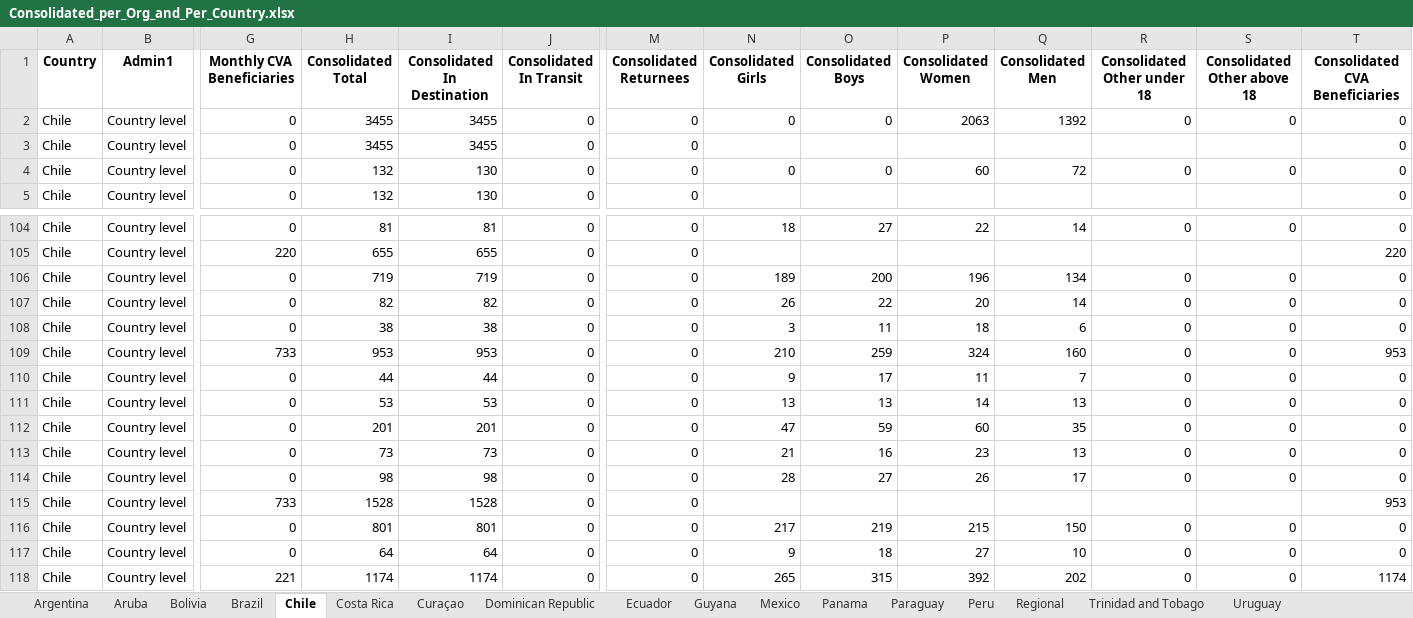
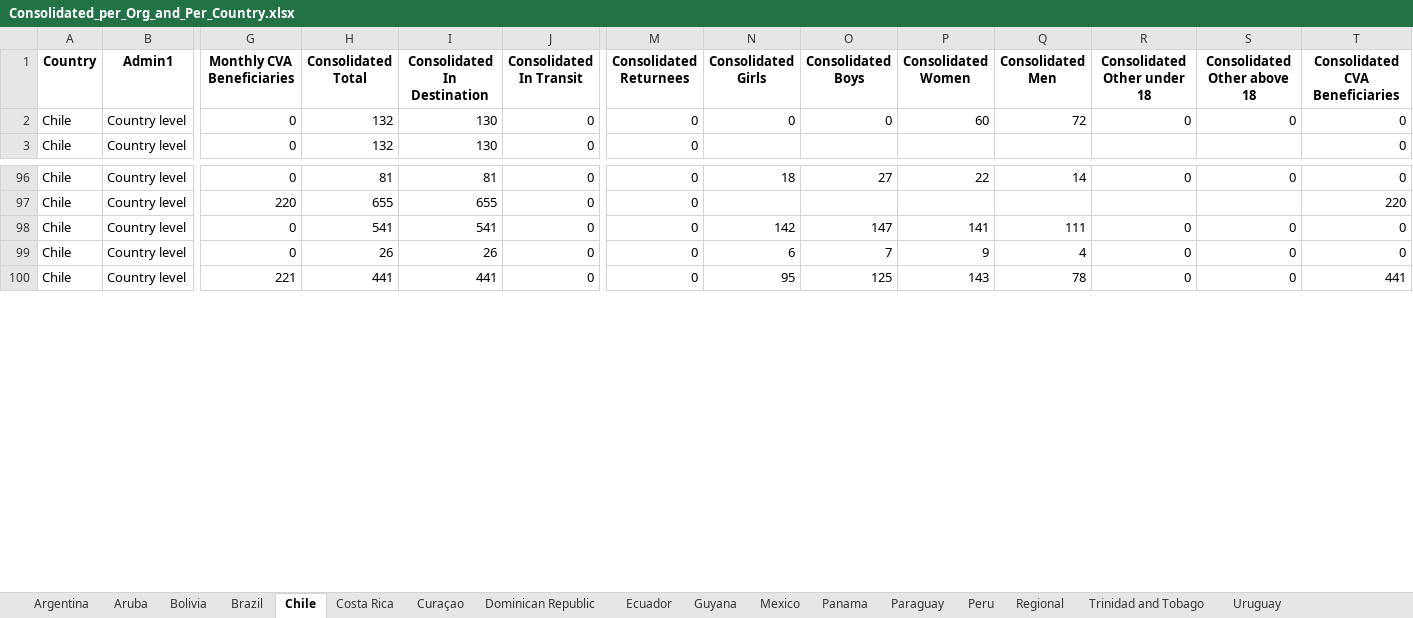
Before and after one commit to response4venezuelans/Reached_per_organisation, an Excel workbook: Consolidated_per_Org_and_Per_Country.xlsx, sheet Chile, drawn as a sheet; only a part is shown, gaps mark what is left out; values as stored, in another font and other column widths than the file's, no borders; removed rows and columns are numbered as before the commit, all else as after; rows hold the shown columns only; the diff covers the shown part only; the diff names each change by its address in the sheet, - before the commit and + after, or states it on an @@ line.

```diff
--- a/Consolidated_per_Org_and_Per_Country.xlsx (sheet Chile)
+++ b/Consolidated_per_Org_and_Per_Country.xlsx (sheet Chile)
-row 2: Chile | Country level | 0 | 3455 | 3455 | 0 | 0 | 0 | 0 | 2063 | 1392 | 0 | 0 | 0
-row 3: Chile | Country level | 0 | 3455 | 3455 | 0 | 0 |  |  |  |  |  |  | 0
-row 106: Chile | Country level | 0 | 719 | 719 | 0 | 0 | 189 | 200 | 196 | 134 | 0 | 0 | 0
-row 107: Chile | Country level | 0 | 82 | 82 | 0 | 0 | 26 | 22 | 20 | 14 | 0 | 0 | 0
-row 108: Chile | Country level | 0 | 38 | 38 | 0 | 0 | 3 | 11 | 18 | 6 | 0 | 0 | 0
-row 109: Chile | Country level | 733 | 953 | 953 | 0 | 0 | 210 | 259 | 324 | 160 | 0 | 0 | 953
-row 110: Chile | Country level | 0 | 44 | 44 | 0 | 0 | 9 | 17 | 11 | 7 | 0 | 0 | 0
-row 111: Chile | Country level | 0 | 53 | 53 | 0 | 0 | 13 | 13 | 14 | 13 | 0 | 0 | 0
-row 112: Chile | Country level | 0 | 201 | 201 | 0 | 0 | 47 | 59 | 60 | 35 | 0 | 0 | 0
-row 113: Chile | Country level | 0 | 73 | 73 | 0 | 0 | 21 | 16 | 23 | 13 | 0 | 0 | 0
-row 114: Chile | Country level | 0 | 98 | 98 | 0 | 0 | 28 | 27 | 26 | 17 | 0 | 0 | 0
-row 115: Chile | Country level | 733 | 1528 | 1528 | 0 | 0 |  |  |  |  |  |  | 953
-H98 (Consolidated Total): 801
+H98 (Consolidated Total): 541
-I98 (Consolidated In Destination): 801
+I98 (Consolidated In Destination): 541
-N98 (Consolidated Girls): 217
+N98 (Consolidated Girls): 142
-O98 (Consolidated Boys): 219
+O98 (Consolidated Boys): 147
-P98 (Consolidated Women): 215
+P98 (Consolidated Women): 141
-Q98 (Consolidated Men): 150
+Q98 (Consolidated Men): 111
-H99 (Consolidated Total): 64
+H99 (Consolidated Total): 26
-I99 (Consolidated In Destination): 64
+I99 (Consolidated In Destination): 26
-N99 (Consolidated Girls): 9
+N99 (Consolidated Girls): 6
-O99 (Consolidated Boys): 18
+O99 (Consolidated Boys): 7
-P99 (Consolidated Women): 27
+P99 (Consolidated Women): 9
-Q99 (Consolidated Men): 10
+Q99 (Consolidated Men): 4
-H100 (Consolidated Total): 1174
+H100 (Consolidated Total): 441
-I100 (Consolidated In Destination): 1174
+I100 (Consolidated In Destination): 441
-N100 (Consolidated Girls): 265
+N100 (Consolidated Girls): 95
-O100 (Consolidated Boys): 315
+O100 (Consolidated Boys): 125
-P100 (Consolidated Women): 392
+P100 (Consolidated Women): 143
-Q100 (Consolidated Men): 202
+Q100 (Consolidated Men): 78
-T100 (Consolidated CVA Beneficiaries): 1174
+T100 (Consolidated CVA Beneficiaries): 441
```
Also changed, not shown: 6 removed rows and 39 edited cells elsewhere in this sheet, sheet Regional, sheet Brazil, sheet Ecuador, sheet Argentina, sheet Paraguay, sheet Curaçao, 1 more sheet, Consolidated_per_OrgSingleTable.xlsx, 6 other files.
